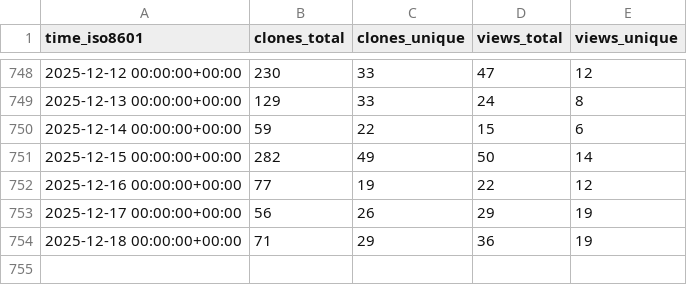
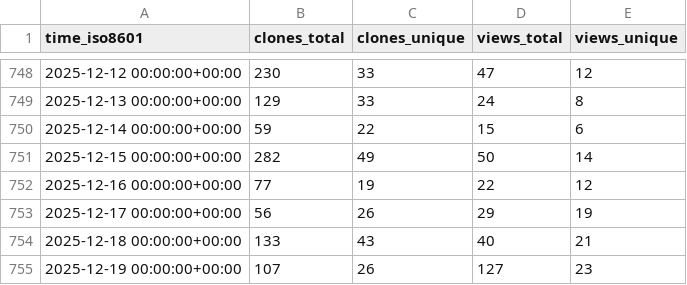
Before and after one commit to keptn/lifecycle-toolkit, a CSV file: keptn/lifecycle-toolkit/ghrs-data/views_clones_aggregate.csv, drawn as a sheet; only a part is shown, gaps mark what is left out.

```diff
--- a/keptn/lifecycle-toolkit/ghrs-data/views_clones_aggregate.csv
+++ b/keptn/lifecycle-toolkit/ghrs-data/views_clones_aggregate.csv
@@ -753,2 +753,3 @@ time_iso8601,clones_total,clones_unique,views_total,views_unique
 2025-12-17 00:00:00+00:00,56,26,29,19
-2025-12-18 00:00:00+00:00,71,29,36,19
+2025-12-18 00:00:00+00:00,133,43,40,21
+2025-12-19 00:00:00+00:00,107,26,127,23
```
Also changed, not shown: 1 other file.
